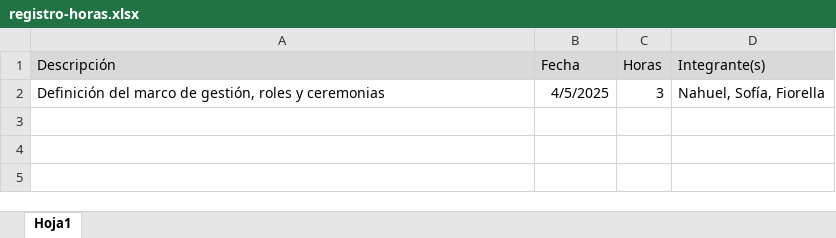
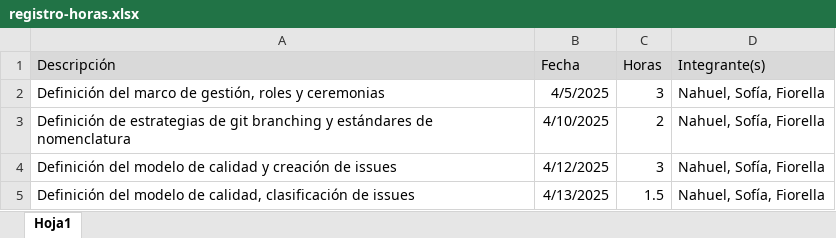
Before and after one commit to nahuel1506/cicd, an Excel workbook: Informes de avance/registro-horas.xlsx, sheet Hoja1, drawn as a sheet; values as stored, in another font and other column widths than the file's, no borders; the diff names each change by its address in the sheet, - before the commit and + after, or states it on an @@ line.

Commit message:
Definir modelo de calidad y clasificación de issues

```diff
--- a/Informes de avance/registro-horas.xlsx (sheet Hoja1)
+++ b/Informes de avance/registro-horas.xlsx (sheet Hoja1)
+row 3: Definición de estrategias de git branching y estándares de nomenclatura | 4/10/2025 | 2 | Nahuel, Sofía, Fiorella
+row 4: Definición del modelo de calidad y creación de issues | 4/12/2025 | 3 | Nahuel, Sofía, Fiorella
+row 5: Definición del modelo de calidad, clasificación de issues | 4/13/2025 | 1.5 | Nahuel, Sofía, Fiorella
```
Also changed, not shown: 2 other files.
